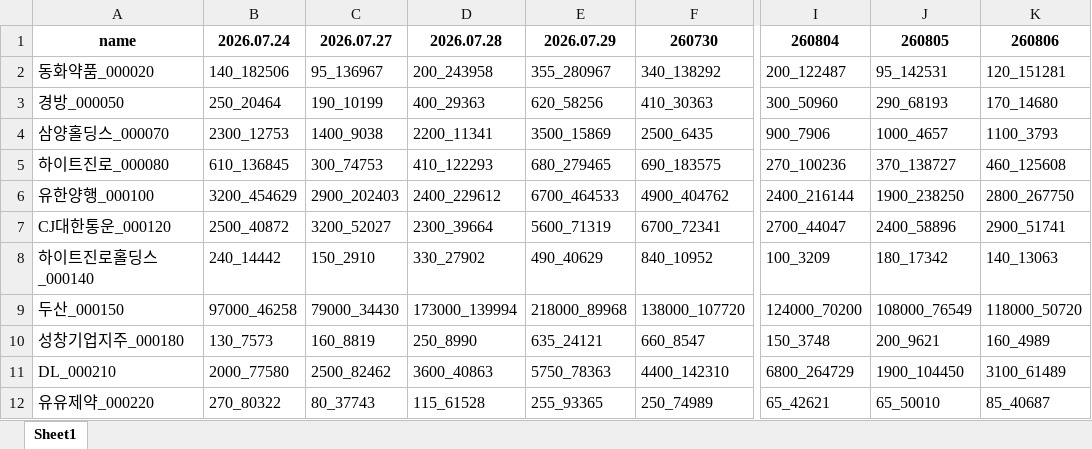
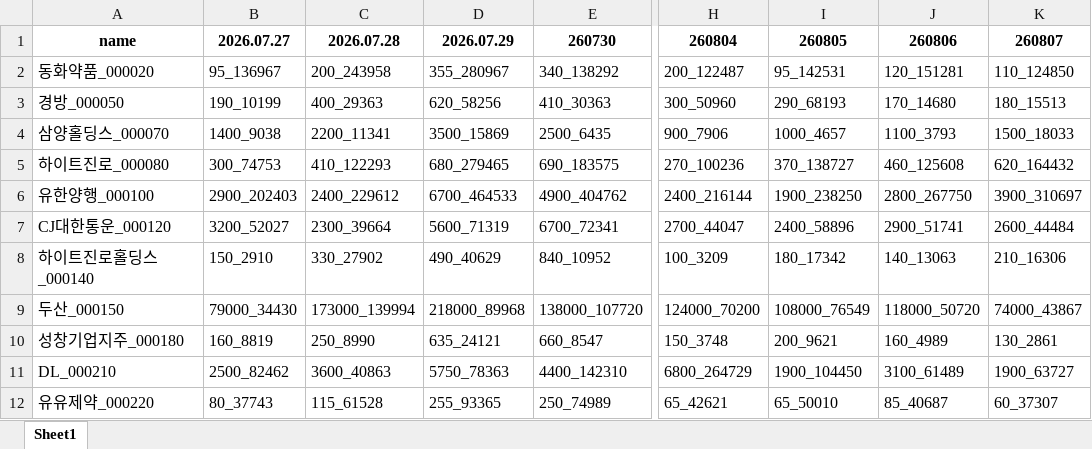
Before and after one commit to kwy07311/myfirstworkflow, an Excel workbook: daily_update/input/mydata.xlsx, sheet Sheet1, drawn as a sheet; only a part is shown, gaps mark what is left out; values as stored, in another font and other column widths than the file's, no borders; removed rows and columns are numbered as before the commit, all else as after; the diff names each change by its address in the sheet, - before the commit and + after, or states it on an @@ line.

```diff
--- a/daily_update/input/mydata.xlsx (sheet Sheet1)
+++ b/daily_update/input/mydata.xlsx (sheet Sheet1)
-column B, rows 1-12: 2026.07.24 | 140_182506 | 250_20464 | 2300_12753 | 610_136845 | 3200_454629 | 2500_40872 | 240_14442 | 97000_46258 | 130_7573 | 2000_77580 | 270_80322
+column K, rows 1-12: 260807 | 110_124850 | 180_15513 | 1500_18033 | 620_164432 | 3900_310697 | 2600_44484 | 210_16306 | 74000_43867 | 130_2861 | 1900_63727 | 60_37307
```
